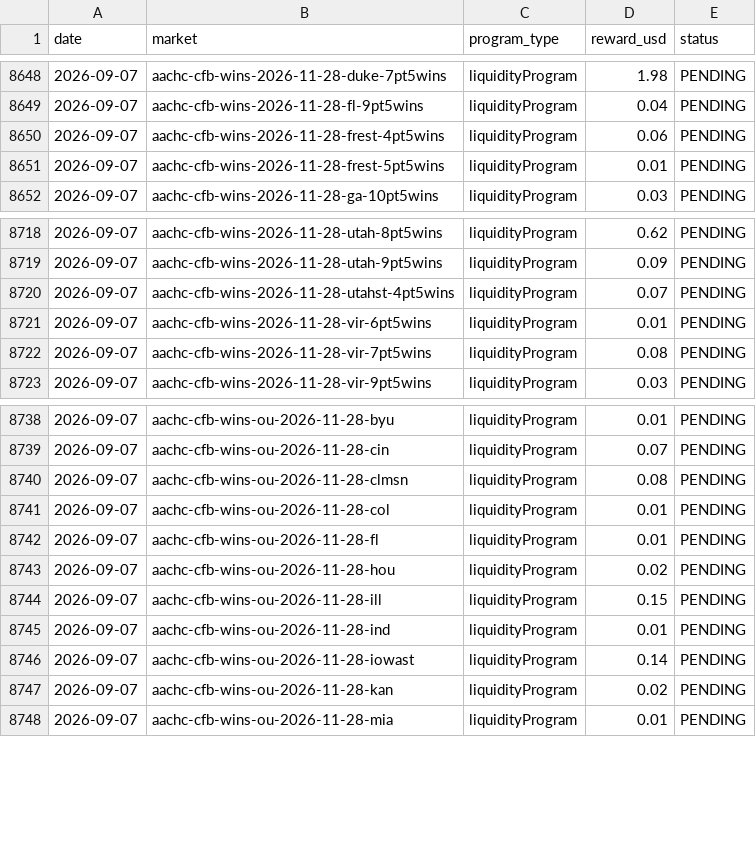
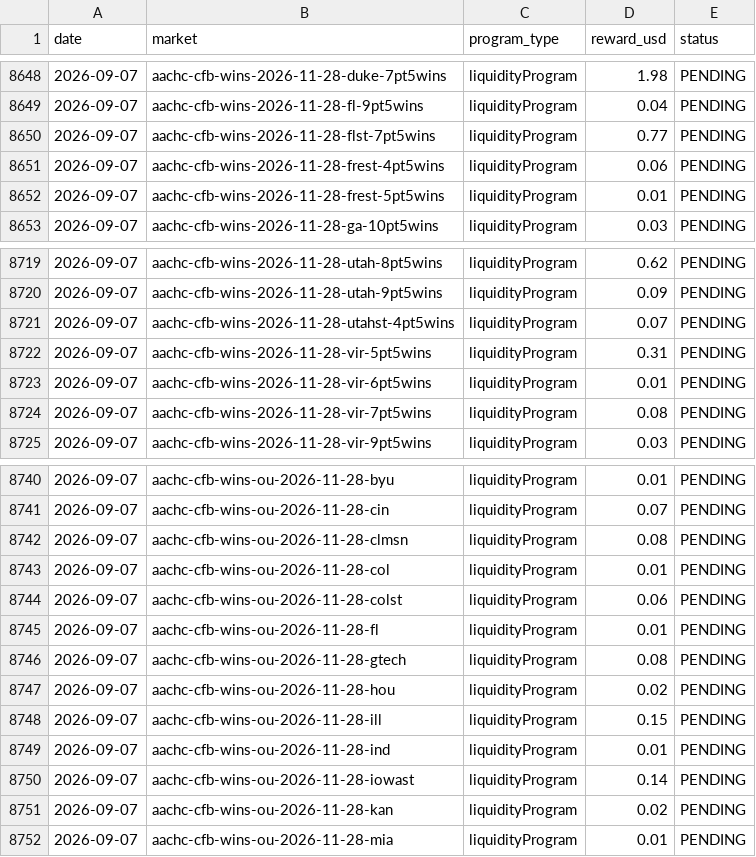
Before and after one commit to wfco223/Liquidity-rewards, a CSV file: data/rewards.csv, drawn as a sheet; only a part is shown, gaps mark what is left out.

Commit message:
Update rewards.csv [skip ci]

```diff
--- a/data/rewards.csv
+++ b/data/rewards.csv
@@ -8649,2 +8649,3 @@ date,market,program_type,reward_usd,status
 2026-09-07,aachc-cfb-wins-2026-11-28-fl-9pt5wins,liquidityProgram,0.04,PENDING
+2026-09-07,aachc-cfb-wins-2026-11-28-flst-7pt5wins,liquidityProgram,0.77,PENDING
 2026-09-07,aachc-cfb-wins-2026-11-28-frest-4pt5wins,liquidityProgram,0.06,PENDING
@@ -8720,2 +8721,3 @@ date,market,program_type,reward_usd,status
 2026-09-07,aachc-cfb-wins-2026-11-28-utahst-4pt5wins,liquidityProgram,0.07,PENDING
+2026-09-07,aachc-cfb-wins-2026-11-28-vir-5pt5wins,liquidityProgram,0.31,PENDING
 2026-09-07,aachc-cfb-wins-2026-11-28-vir-6pt5wins,liquidityProgram,0.01,PENDING
@@ -8741,3 +8743,5 @@ date,market,program_type,reward_usd,status
 2026-09-07,aachc-cfb-wins-ou-2026-11-28-col,liquidityProgram,0.01,PENDING
+2026-09-07,aachc-cfb-wins-ou-2026-11-28-colst,liquidityProgram,0.06,PENDING
 2026-09-07,aachc-cfb-wins-ou-2026-11-28-fl,liquidityProgram,0.01,PENDING
+2026-09-07,aachc-cfb-wins-ou-2026-11-28-gtech,liquidityProgram,0.08,PENDING
 2026-09-07,aachc-cfb-wins-ou-2026-11-28-hou,liquidityProgram,0.02,PENDING
```
